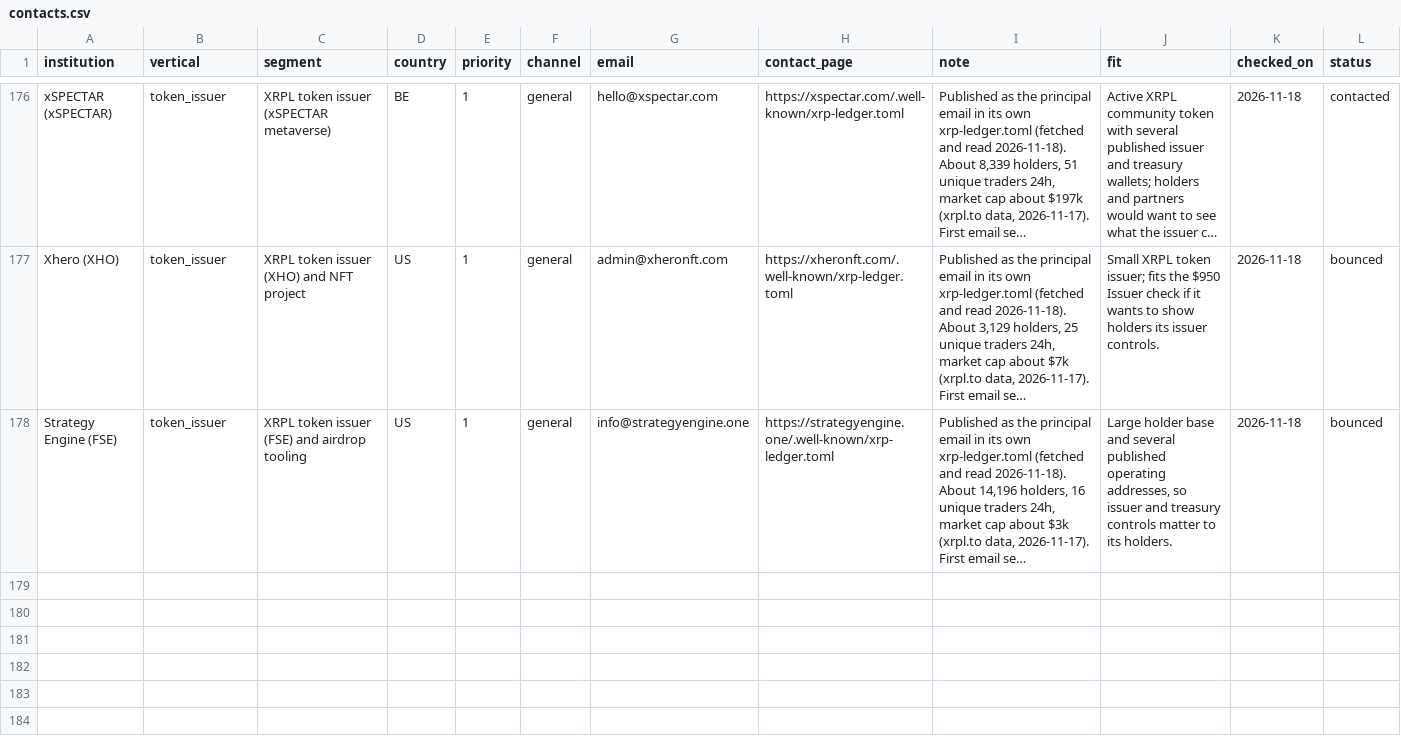
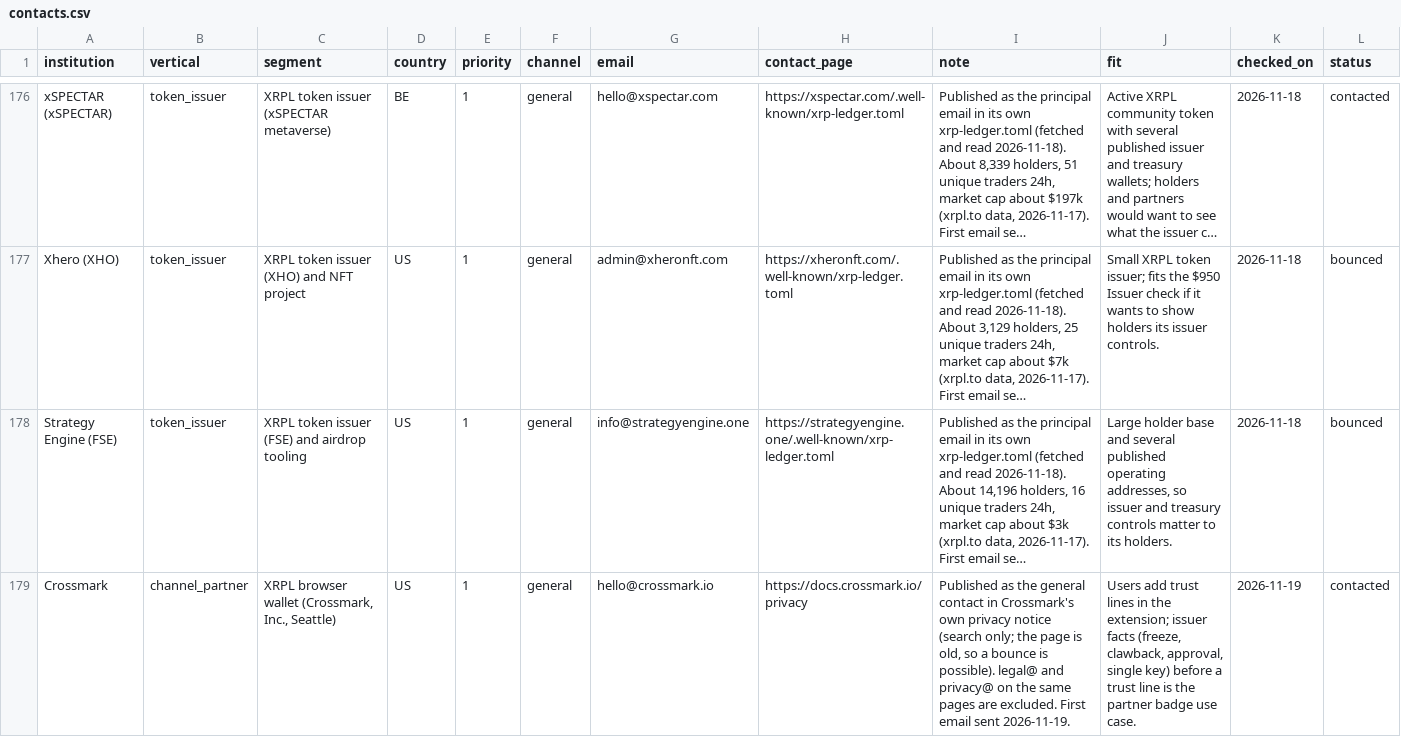
Before and after one commit to Ignosha/noshashi, a CSV file: outreach/contacts.csv, drawn as a sheet; only a part is shown, gaps mark what is left out; long unchanged cells end in …; the diff names each change by its address in the sheet, - before the commit and + after, or states it on an @@ line.

```diff
--- a/outreach/contacts.csv
+++ b/outreach/contacts.csv
+row 179: Crossmark | channel_partner | XRPL browser wallet (Crossmark, Inc., Seattle) | US | 1 | general | hello@crossmark.io | https://docs.crossmark.io/privacy | Published as the general contact in Crossmark's own privacy notice (search only; the page is old, so a bounce is possible). legal@ and privacy@ on the same pages are excluded. First email sent 2026-11-19. | Users add trust lines in the extension; issuer facts (freeze, clawback, approval, single key) before a trust line is the partner badge use case. | 2026-11-19 | contacted
```
